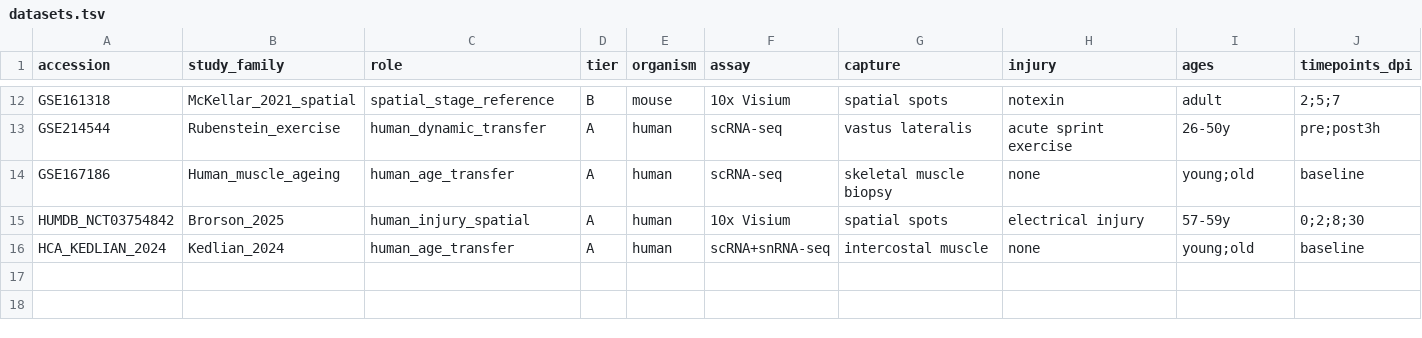
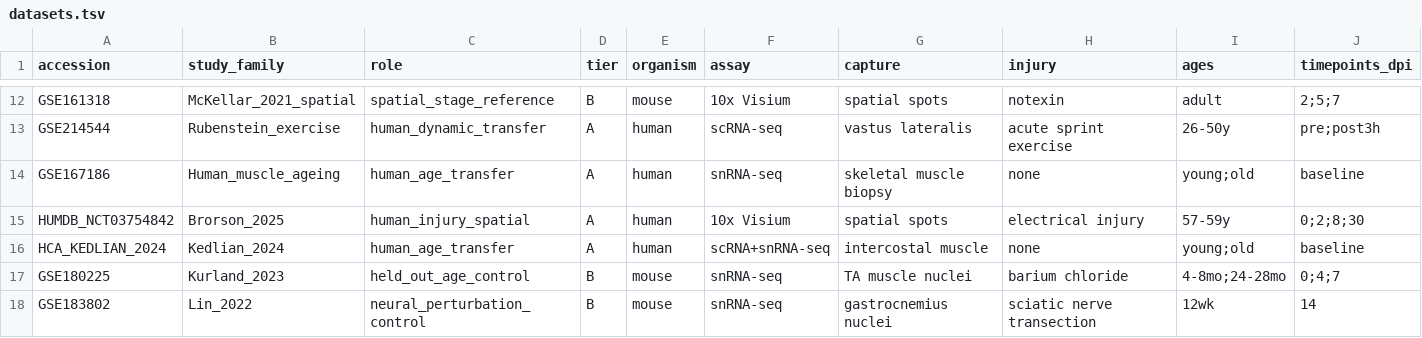
Before and after one commit to azusakou/muscle-regeneration-clock-atlas, a TSV file: config/datasets.tsv, drawn as a sheet; only a part is shown, gaps mark what is left out; rows hold the shown columns only; the diff names each change by its address in the sheet, - before the commit and + after, or states it on an @@ line.

Commit message:
Validate age transfer and biological perturbation controls

```diff
--- a/config/datasets.tsv
+++ b/config/datasets.tsv
-F14 (assay): scRNA-seq
+F14 (assay): snRNA-seq
+row 17: GSE180225 | Kurland_2023 | held_out_age_control | B | mouse | snRNA-seq | TA muscle nuclei | barium chloride | 4-8mo;24-28mo | 0;4;7
+row 18: GSE183802 | Lin_2022 | neural_perturbation_control | B | mouse | snRNA-seq | gastrocnemius nuclei | sciatic nerve transection | 12wk | 14
```
Also changed, not shown: config/software_versions.tsv, 4 other files.
